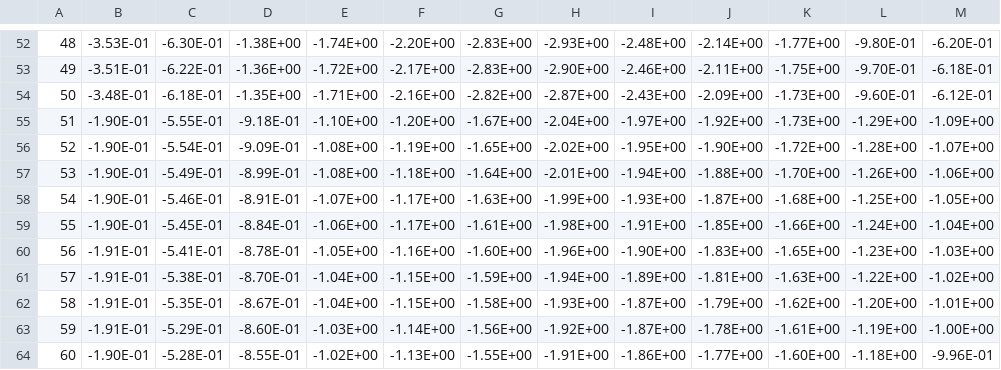
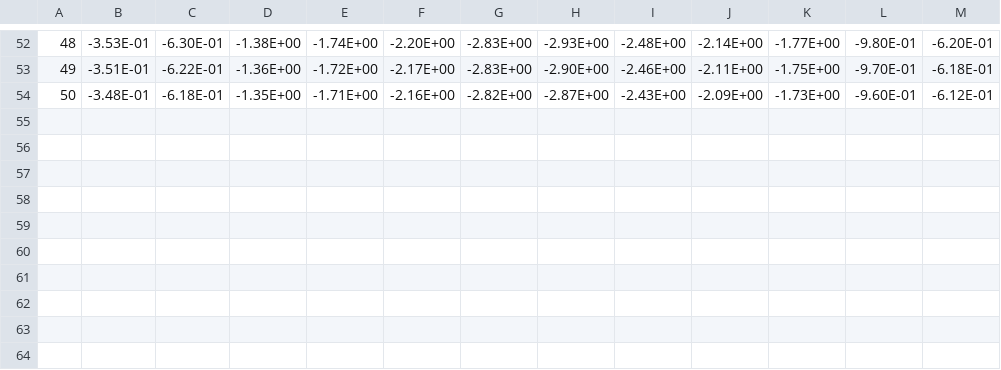
Before and after one commit to siddij3/Machine-Learning-for-Free-Chlorine-Sensors, a CSV file: Data/2021-07-30-Glycine - 0.1V B - Batch A.csv, drawn as a sheet; only a part is shown, gaps mark what is left out; the diff names each change by its address in the sheet, - before the commit and + after, or states it on an @@ line.

Commit message:
Plotting lots of Data. Has noise

```diff
--- a/Data/2021-07-30-Glycine - 0.1V B - Batch A.csv
+++ b/Data/2021-07-30-Glycine - 0.1V B - Batch A.csv
-row 55: 51 | -1.90E-01 | -5.55E-01 | -9.18E-01 | -1.10E+00 | -1.20E+00 | -1.67E+00 | -2.04E+00 | -1.97E+00 | -1.92E+00 | -1.73E+00 | -1.29E+00 | -1.09E+00
-row 56: 52 | -1.90E-01 | -5.54E-01 | -9.09E-01 | -1.08E+00 | -1.19E+00 | -1.65E+00 | -2.02E+00 | -1.95E+00 | -1.90E+00 | -1.72E+00 | -1.28E+00 | -1.07E+00
-row 57: 53 | -1.90E-01 | -5.49E-01 | -8.99E-01 | -1.08E+00 | -1.18E+00 | -1.64E+00 | -2.01E+00 | -1.94E+00 | -1.88E+00 | -1.70E+00 | -1.26E+00 | -1.06E+00
-row 58: 54 | -1.90E-01 | -5.46E-01 | -8.91E-01 | -1.07E+00 | -1.17E+00 | -1.63E+00 | -1.99E+00 | -1.93E+00 | -1.87E+00 | -1.68E+00 | -1.25E+00 | -1.05E+00
-row 59: 55 | -1.90E-01 | -5.45E-01 | -8.84E-01 | -1.06E+00 | -1.17E+00 | -1.61E+00 | -1.98E+00 | -1.91E+00 | -1.85E+00 | -1.66E+00 | -1.24E+00 | -1.04E+00
-row 60: 56 | -1.91E-01 | -5.41E-01 | -8.78E-01 | -1.05E+00 | -1.16E+00 | -1.60E+00 | -1.96E+00 | -1.90E+00 | -1.83E+00 | -1.65E+00 | -1.23E+00 | -1.03E+00
-row 61: 57 | -1.91E-01 | -5.38E-01 | -8.70E-01 | -1.04E+00 | -1.15E+00 | -1.59E+00 | -1.94E+00 | -1.89E+00 | -1.81E+00 | -1.63E+00 | -1.22E+00 | -1.02E+00
-row 62: 58 | -1.91E-01 | -5.35E-01 | -8.67E-01 | -1.04E+00 | -1.15E+00 | -1.58E+00 | -1.93E+00 | -1.87E+00 | -1.79E+00 | -1.62E+00 | -1.20E+00 | -1.01E+00
-row 63: 59 | -1.91E-01 | -5.29E-01 | -8.60E-01 | -1.03E+00 | -1.14E+00 | -1.56E+00 | -1.92E+00 | -1.87E+00 | -1.78E+00 | -1.61E+00 | -1.19E+00 | -1.00E+00
-row 64: 60 | -1.90E-01 | -5.28E-01 | -8.55E-01 | -1.02E+00 | -1.13E+00 | -1.55E+00 | -1.91E+00 | -1.86E+00 | -1.77E+00 | -1.60E+00 | -1.18E+00 | -9.96E-01
```
Also changed, not shown: 5 other files.
